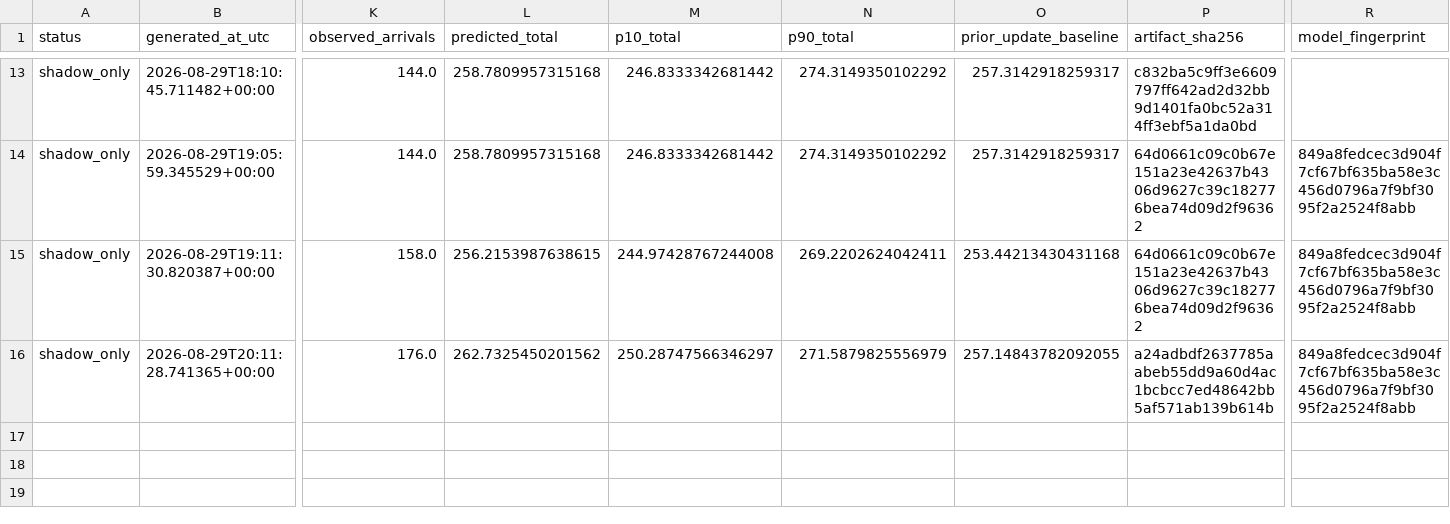
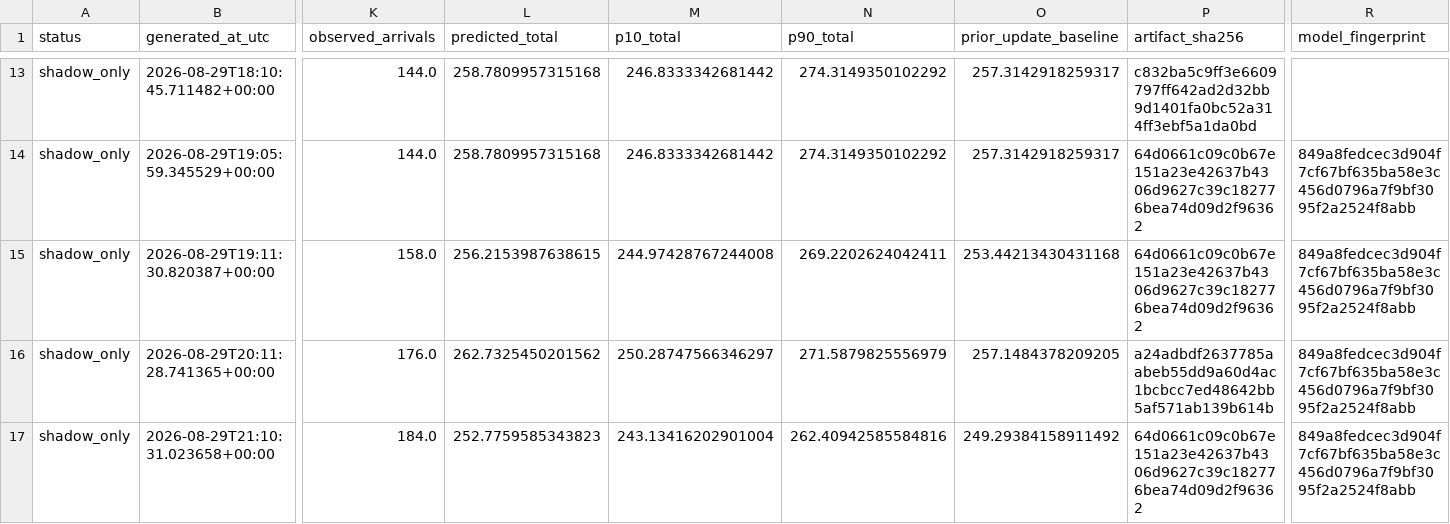
Before and after one commit to drdevinhopkins/ed-flow-2023, a CSV file: validation/intraday-day-completion-shadow/status-history.csv, drawn as a sheet; only a part is shown, gaps mark what is left out; rows hold the shown columns only; the diff names each change by its address in the sheet, - before the commit and + after, or states it on an @@ line.

```diff
--- a/validation/intraday-day-completion-shadow/status-history.csv
+++ b/validation/intraday-day-completion-shadow/status-history.csv
-O16 (prior_update_baseline): 257.14843782092055
+O16 (prior_update_baseline): 257.1484378209205
+row 17: shadow_only | 2026-08-29T21:10:31.023658+00:00 | 184.0 | 252.7759585343823 | 243.13416202901004 | 262.40942585584816 | 249.29384158911492 | 64d0661c09c0b67e151a23e42637b4306d9627c39c182776bea74d09d2f96362 | 849a8fedcec3d904f7cf67bf635ba58e3c456d0796a7f9bf3095f2a2524f8abb
```
Also changed, not shown: validation/intraday-day-completion-shadow/forecasts.csv, 4 other files.
